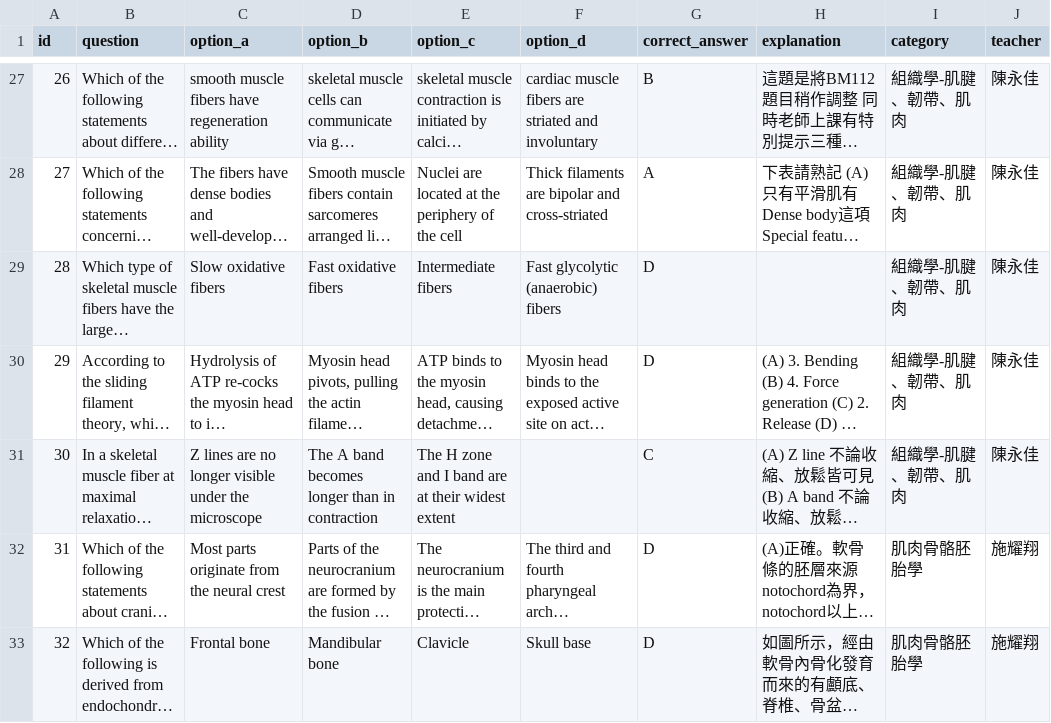
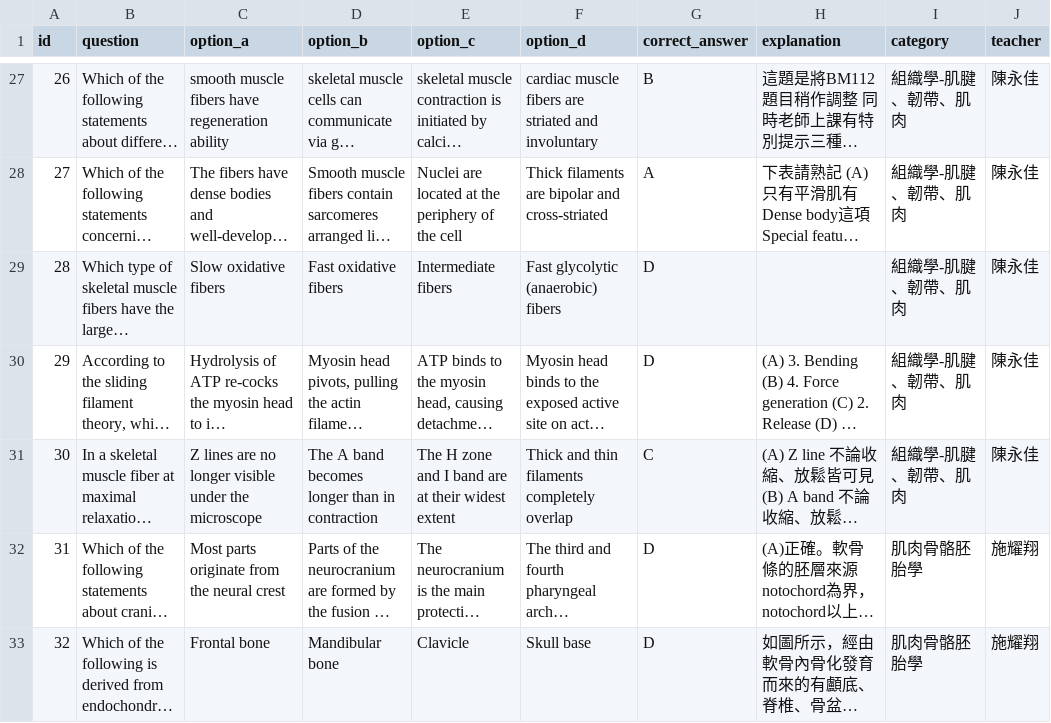
Before and after one commit to jimmy0922236561-cmd/my-quiz-website, a CSV file: quizzes/Block8_113_Mid.csv, drawn as a sheet; only a part is shown, gaps mark what is left out; long unchanged cells end in …; the diff names each change by its address in the sheet, - before the commit and + after, or states it on an @@ line.

Commit message:
quick update

```diff
--- a/quizzes/Block8_113_Mid.csv
+++ b/quizzes/Block8_113_Mid.csv
-F31 (option_d): (empty)
+F31 (option_d): Thick and thin filaments completely overlap
```
